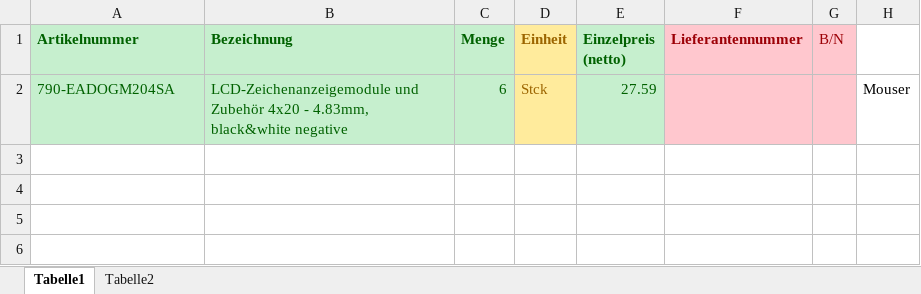
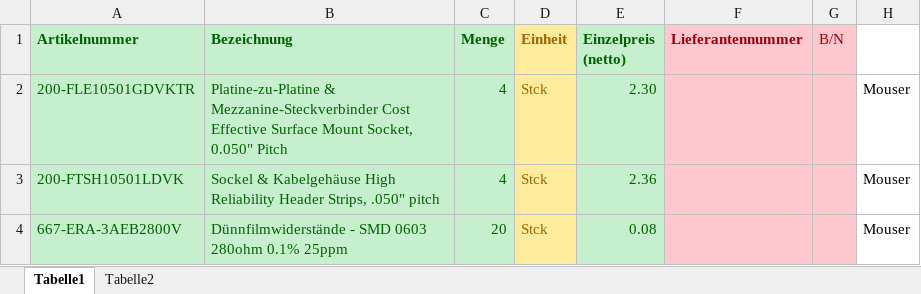
Before and after one commit to monicaespinosa/ConVacuumSystem, an Excel workbook: Platine/Neue_Pumpe/Test_PCB/Platte/Artikelliste.xlsx, sheet Tabelle1, drawn as a sheet; values as stored, in another font and other column widths than the file's, no borders; removed rows and columns are numbered as before the commit, all else as after; the diff names each change by its address in the sheet, - before the commit and + after, or states it on an @@ line.

```diff
--- a/Platine/Neue_Pumpe/Test_PCB/Platte/Artikelliste.xlsx (sheet Tabelle1)
+++ b/Platine/Neue_Pumpe/Test_PCB/Platte/Artikelliste.xlsx (sheet Tabelle1)
-row 2: 790-EADOGM204SA | LCD-Zeichenanzeigemodule und Zubehör 4x20 - 4.83mm, black&white negative | 6 | Stck | 27.59 |  |  | Mouser
+row 2: 200-FLE10501GDVKTR | Platine-zu-Platine & Mezzanine-Steckverbinder Cost Effective Surface Mount Socket, 0.050" Pitch | 4 | Stck | 2.30 |  |  | Mouser
+row 3: 200-FTSH10501LDVK | Sockel & Kabelgehäuse High Reliability Header Strips, .050" pitch | 4 | Stck | 2.36 |  |  | Mouser
+row 4: 667-ERA-3AEB2800V | Dünnfilmwiderstände - SMD 0603 280ohm 0.1% 25ppm | 20 | Stck | 0.08 |  |  | Mouser
```
Also changed, not shown: 28 other files.
